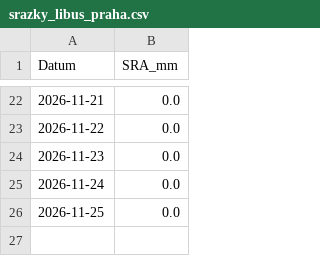
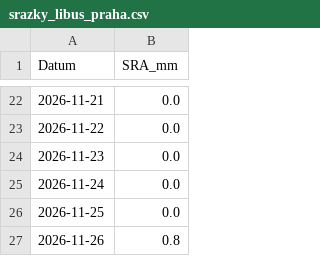
Before and after one commit to vknodl/chmu-srazky-agent, a CSV file: srazky_libus_praha.csv, drawn as a sheet; only a part is shown, gaps mark what is left out; the diff names each change by its address in the sheet, - before the commit and + after, or states it on an @@ line.

```diff
--- a/srazky_libus_praha.csv
+++ b/srazky_libus_praha.csv
+row 27: 2026-11-26 | 0.8
```
Also changed, not shown: srazky_kbely_praha.csv.
